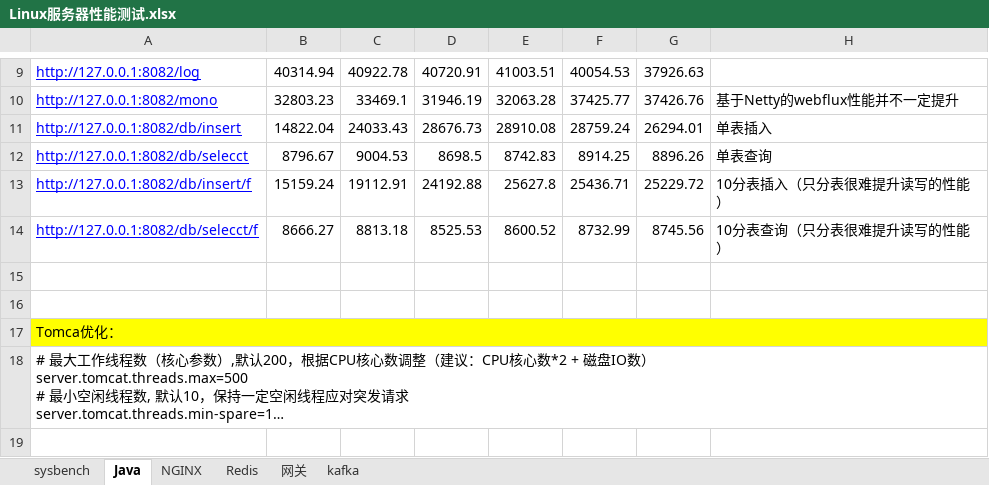
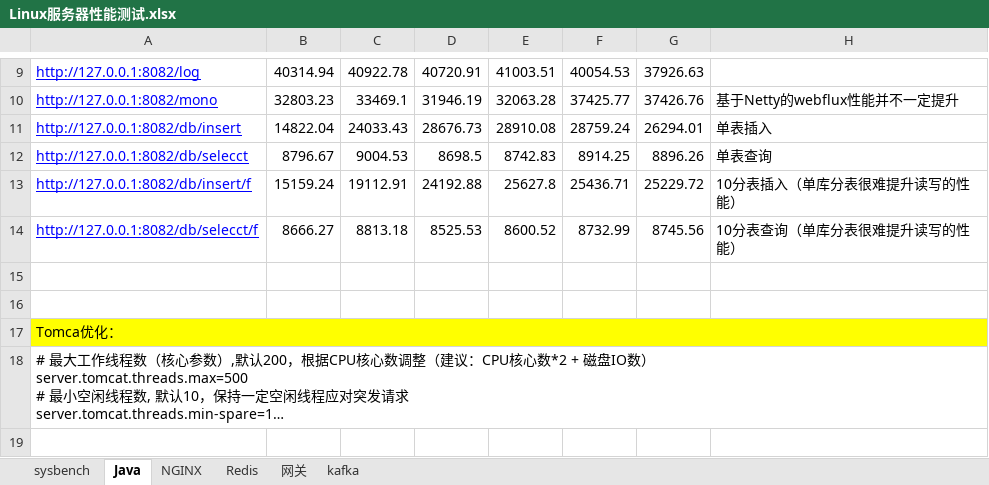
Before and after one commit to luckSnow1989/luckSnow1989.github.io, an Excel workbook: article/16.Linux/课件/Linux服务器性能测试.xlsx, sheet Java, drawn as a sheet; only a part is shown, gaps mark what is left out; long unchanged cells end in …; values as stored, in another font and other column widths than the file's, no borders; the diff names each change by its address in the sheet, - before the commit and + after, or states it on an @@ line.

```diff
--- a/article/16.Linux/课件/Linux服务器性能测试.xlsx (sheet Java)
+++ b/article/16.Linux/课件/Linux服务器性能测试.xlsx (sheet Java)
-H13: 10分表插入（只分表很难提升读写的性能）
+H13: 10分表插入（单库分表很难提升读写的性能）
-H14: 10分表查询（只分表很难提升读写的性能）
+H14: 10分表查询（单库分表很难提升读写的性能）
```
Also changed, not shown: sheet NGINX, 4 other files.
